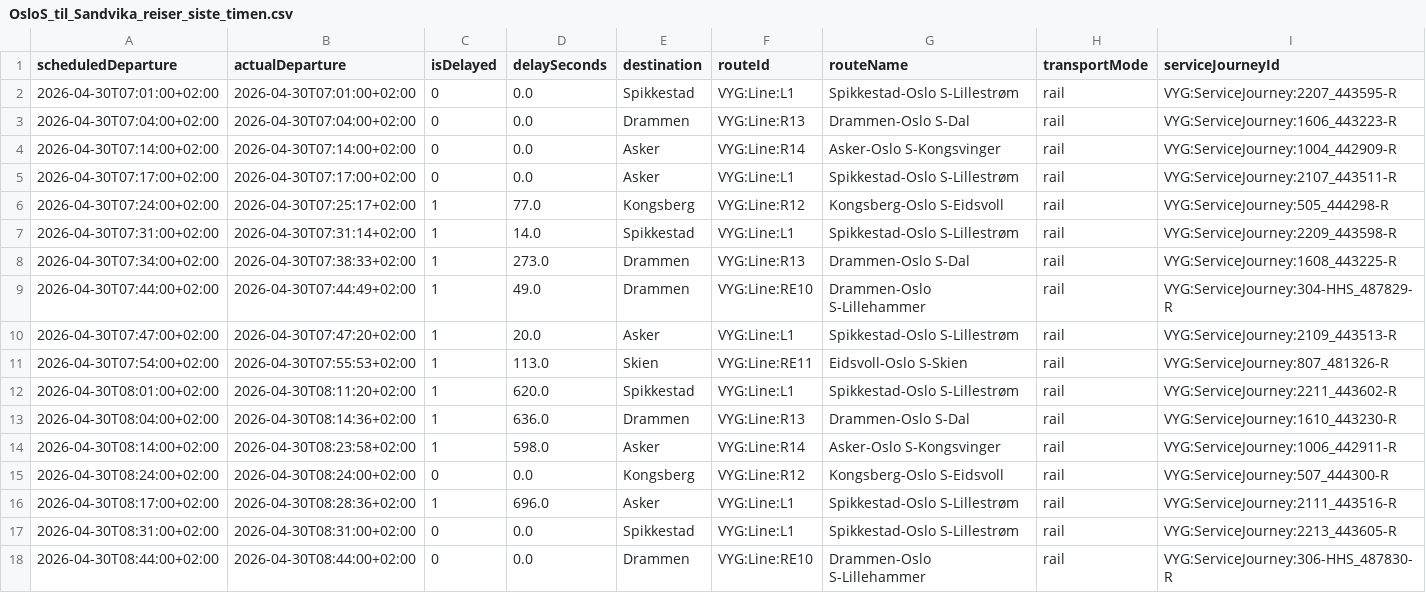
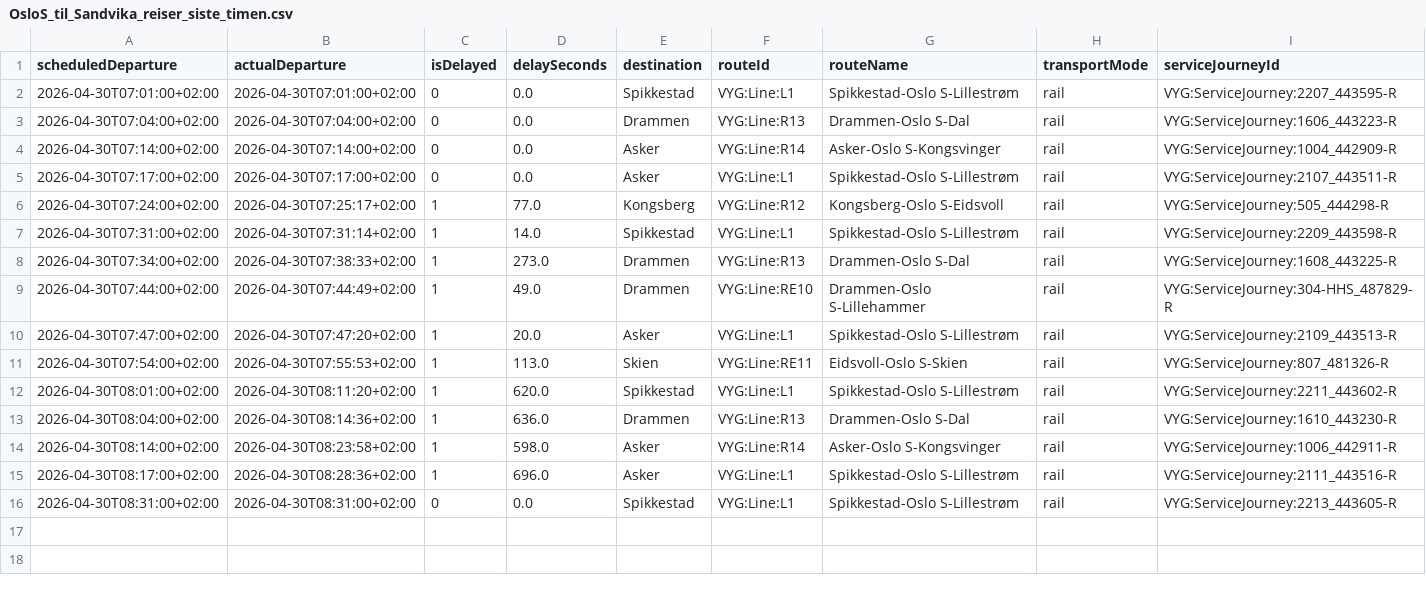
Before and after one commit to simenoddenhansen/togtider, a CSV file: reiser_oslo_sandvika/OsloS_til_Sandvika_reiser_siste_timen.csv, drawn as a sheet; the diff names each change by its address in the sheet, - before the commit and + after, or states it on an @@ line.

```diff
--- a/reiser_oslo_sandvika/OsloS_til_Sandvika_reiser_siste_timen.csv
+++ b/reiser_oslo_sandvika/OsloS_til_Sandvika_reiser_siste_timen.csv
-row 15: 2026-04-30T08:24:00+02:00 | 2026-04-30T08:24:00+02:00 | 0 | 0.0 | Kongsberg | VYG:Line:R12 | Kongsberg-Oslo S-Eidsvoll | rail | VYG:ServiceJourney:507_444300-R
-row 18: 2026-04-30T08:44:00+02:00 | 2026-04-30T08:44:00+02:00 | 0 | 0.0 | Drammen | VYG:Line:RE10 | Drammen-Oslo S-Lillehammer | rail | VYG:ServiceJourney:306-HHS_487830-R
```
Also changed, not shown: 2 other files.
